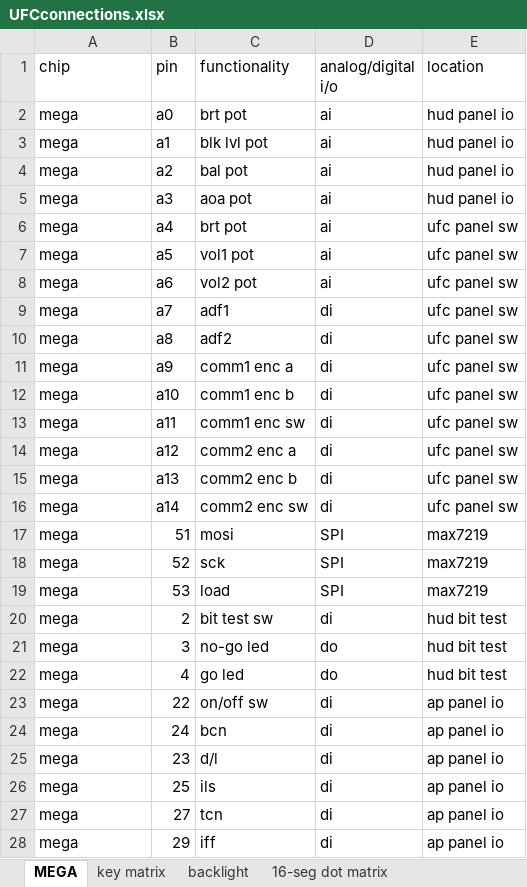
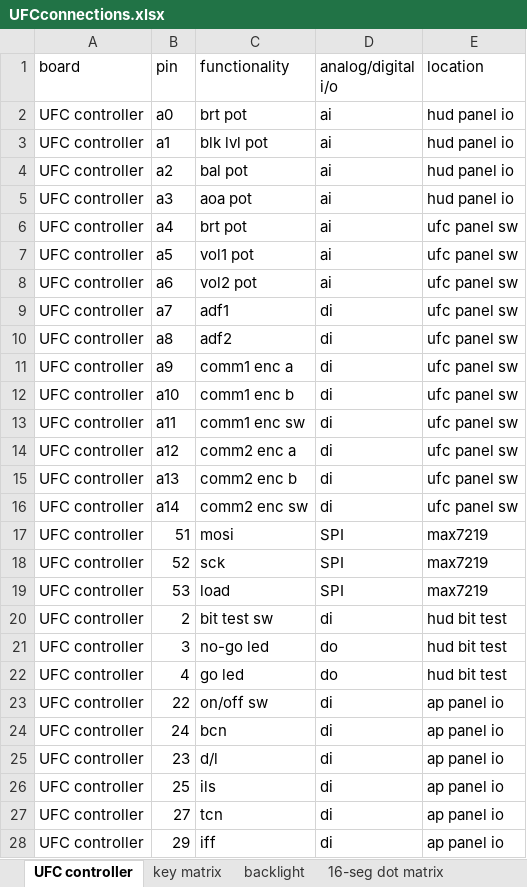
Before and after one commit to jrsteensen/OpenHornet, an Excel workbook: ECAD/PCBs/OH_Specific/Functional/UFCconnections.xlsx, sheet UFC controller, drawn as a sheet; only a part is shown; values as stored, in another font and other column widths than the file's, no borders; the diff covers the shown part only; the diff names each change by its address in the sheet, - before the commit and + after, or states it on an @@ line.

```diff
--- a/ECAD/PCBs/OH_Specific/Functional/UFCconnections.xlsx (sheet UFC controller)
+++ b/ECAD/PCBs/OH_Specific/Functional/UFCconnections.xlsx (sheet UFC controller)
-sheet tab: MEGA
+sheet tab: UFC controller
-A1: chip
+A1: board
-A2:A28 (board): mega
+A2:A28 (board): UFC controller
```
Also changed, not shown: 22 edited cells elsewhere in this sheet, sheet 16-seg dot matrix, 49 other files.
